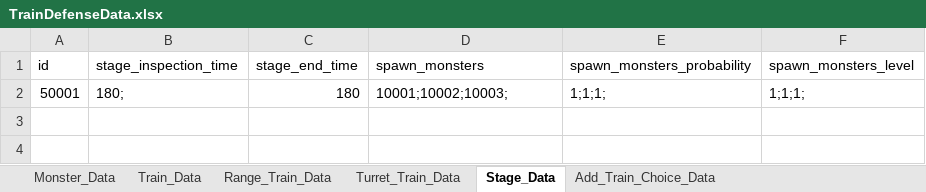
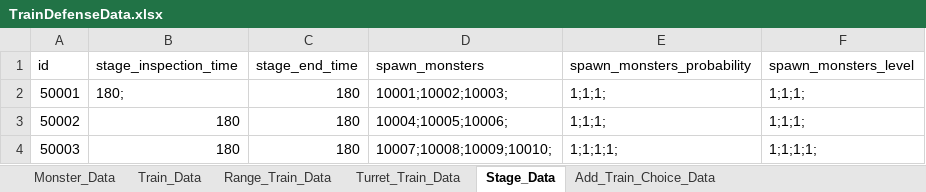
Before and after one commit to cumic06/TrainDefense, an Excel workbook: Assets/02_Resources/Data/TrainDefenseData.xlsx, sheet Stage_Data, drawn as a sheet; values as stored, in another font and other column widths than the file's, no borders; the diff names each change by its address in the sheet, - before the commit and + after, or states it on an @@ line.

```diff
--- a/Assets/02_Resources/Data/TrainDefenseData.xlsx (sheet Stage_Data)
+++ b/Assets/02_Resources/Data/TrainDefenseData.xlsx (sheet Stage_Data)
+row 3: 50002 | 180 | 180 | 10004;10005;10006; | 1;1;1; | 1;1;1;
+row 4: 50003 | 180 | 180 | 10007;10008;10009;10010; | 1;1;1;1; | 1;1;1;1;
```
Also changed, not shown: 19 other files.
